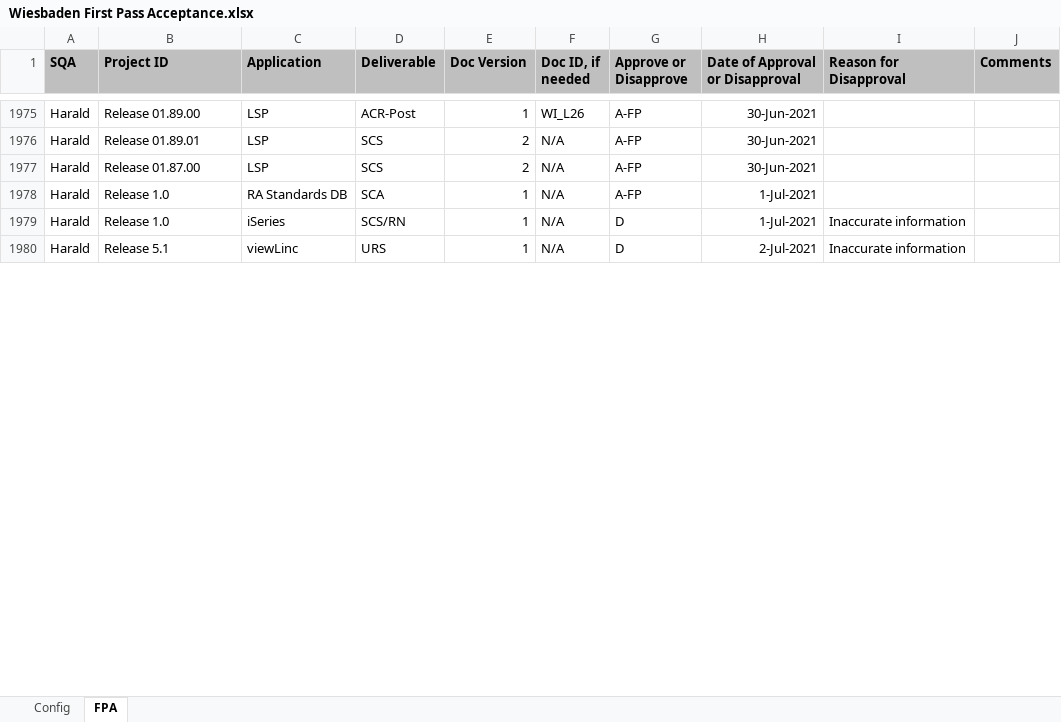
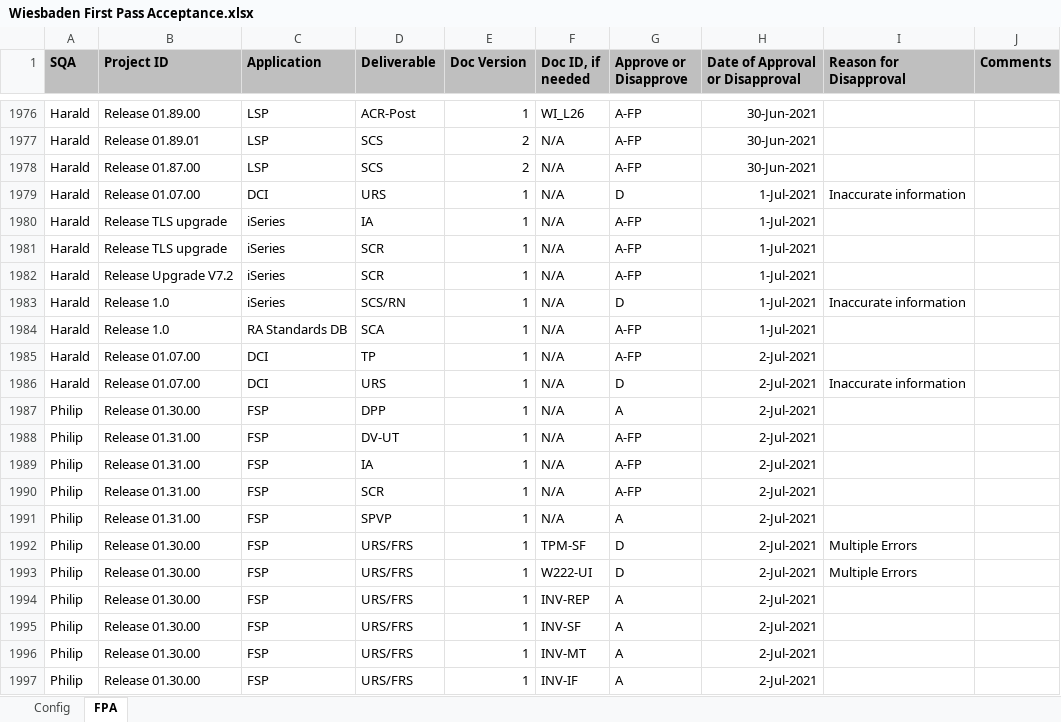
Before and after one commit to ab9sq/firstPassAcceptance, an Excel workbook: data/Wiesbaden First Pass Acceptance.xlsx, sheet FPA, drawn as a sheet; only a part is shown, gaps mark what is left out; the shorter side is filled out with more unchanged rows; values as stored, in another font and other column widths than the file's, no borders; the diff covers the shown part only; the diff names each change by its address in the sheet, - before the commit and + after, or states it on an @@ line.

```diff
--- a/data/Wiesbaden First Pass Acceptance.xlsx (sheet FPA)
+++ b/data/Wiesbaden First Pass Acceptance.xlsx (sheet FPA)
@@ row 1982 moved to row 1979: Harald @@
+row 1980: Harald | Release TLS upgrade | iSeries | IA | 1 | N/A | A-FP | 1-Jul-2021
+row 1981: Harald | Release TLS upgrade | iSeries | SCR | 1 | N/A | A-FP | 1-Jul-2021
+row 1982: Harald | Release Upgrade V7.2 | iSeries | SCR | 1 | N/A | A-FP | 1-Jul-2021
@@ row 1979 moved to row 1983: Harald @@
@@ row 1983 moved to row 1985: Harald @@
@@ row 1981 moved to row 1986: Harald @@
+row 1987: Philip | Release 01.30.00 | FSP | DPP | 1 | N/A | A | 2-Jul-2021
+row 1988: Philip | Release 01.31.00 | FSP | DV-UT | 1 | N/A | A-FP | 2-Jul-2021
+row 1989: Philip | Release 01.31.00 | FSP | IA | 1 | N/A | A-FP | 2-Jul-2021
+row 1990: Philip | Release 01.31.00 | FSP | SCR | 1 | N/A | A-FP | 2-Jul-2021
+row 1991: Philip | Release 01.31.00 | FSP | SPVP | 1 | N/A | A | 2-Jul-2021
+row 1992: Philip | Release 01.30.00 | FSP | URS/FRS | 1 | TPM-SF | D | 2-Jul-2021 | Multiple Errors
+row 1993: Philip | Release 01.30.00 | FSP | URS/FRS | 1 | W222-UI | D | 2-Jul-2021 | Multiple Errors
+row 1994: Philip | Release 01.30.00 | FSP | URS/FRS | 1 | INV-REP | A | 2-Jul-2021
+row 1995: Philip | Release 01.30.00 | FSP | URS/FRS | 1 | INV-SF | A | 2-Jul-2021
+row 1996: Philip | Release 01.30.00 | FSP | URS/FRS | 1 | INV-MT | A | 2-Jul-2021
+row 1997: Philip | Release 01.30.00 | FSP | URS/FRS | 1 | INV-IF | A | 2-Jul-2021
```
Also changed, not shown: 169 added rows, 2 moved rows and 26 edited cells elsewhere in this sheet, data/Dallas First Pass Acceptance.xlsx, data/Div First Pass Acceptance.xlsx, 4 other files.
